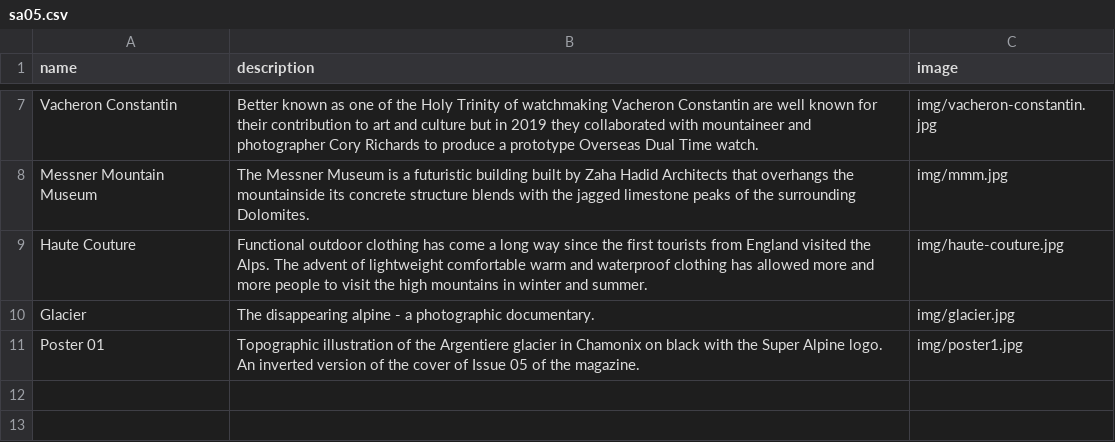
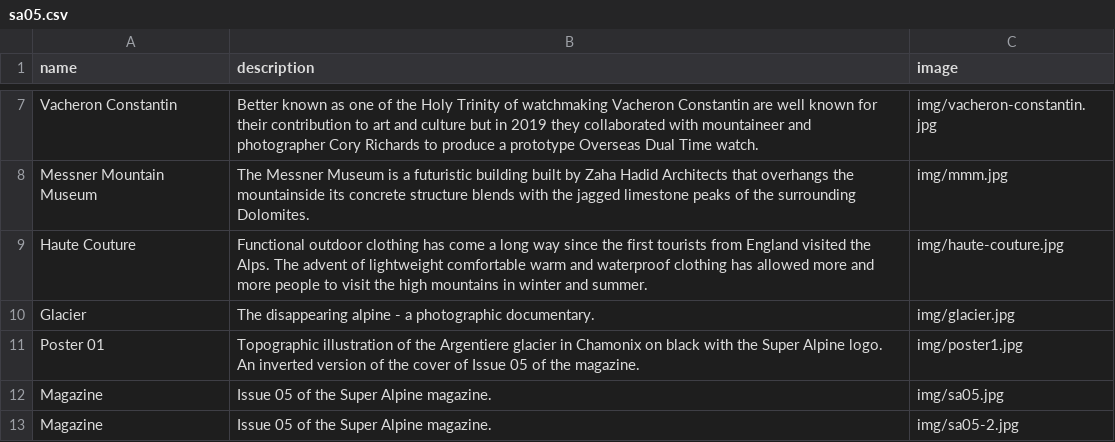
Before and after one commit to superalpine/superalpine, a CSV file: index/sa05.csv, drawn as a sheet; only a part is shown, gaps mark what is left out.

```diff
--- a/index/sa05.csv
+++ b/index/sa05.csv
@@ -11 +11,3 @@ Glacier,The disappearing alpine - a photographic documentary.,img/glacier.jpg
 Poster 01,Topographic illustration of the Argentiere glacier in Chamonix on black with the Super Alpine logo. An inverted version of the cover of Issue 05 of the magazine.,img/poster1.jpg
+Magazine,Issue 05 of the Super Alpine magazine.,img/sa05.jpg
+Magazine,Issue 05 of the Super Alpine magazine.,img/sa05-2.jpg
```
Also changed, not shown: 2 other files.
